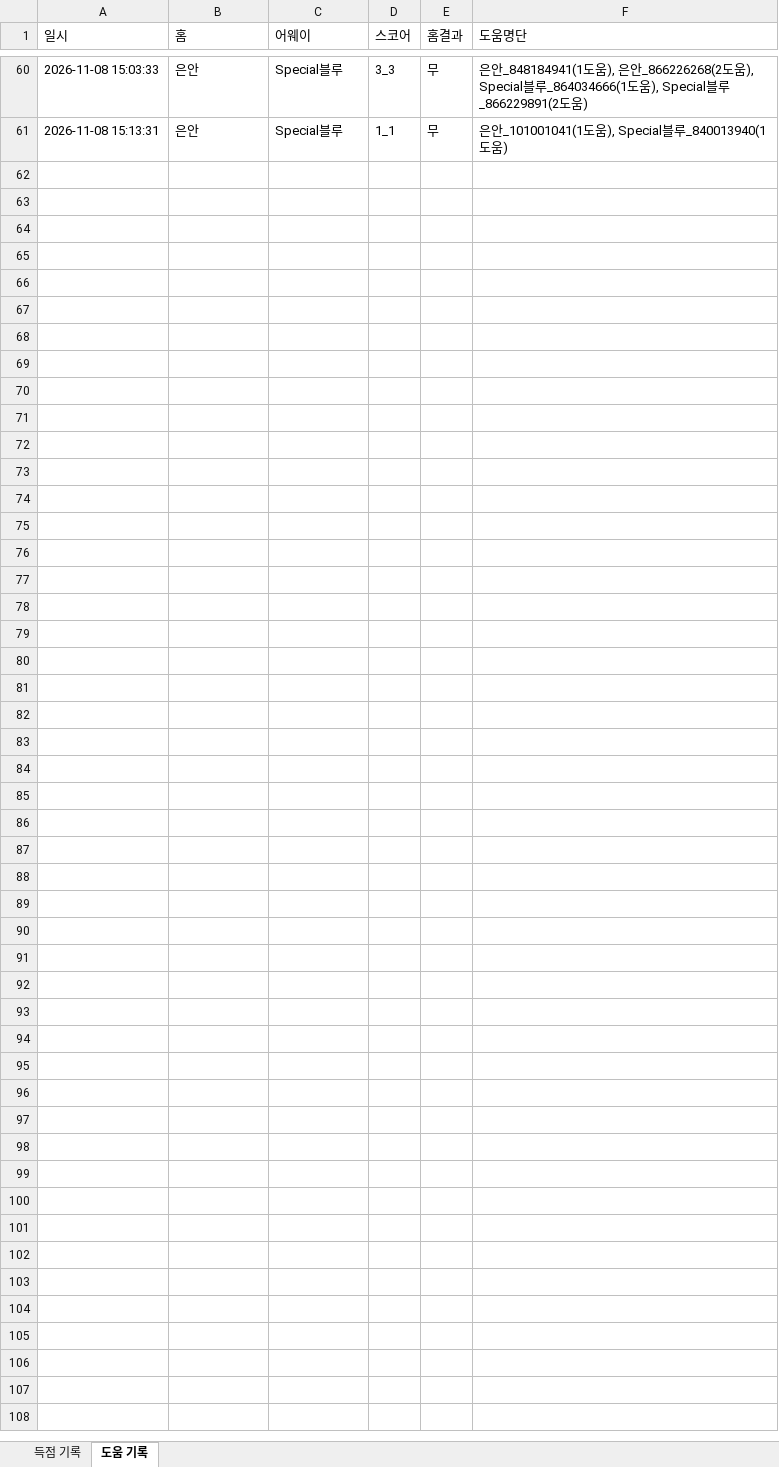
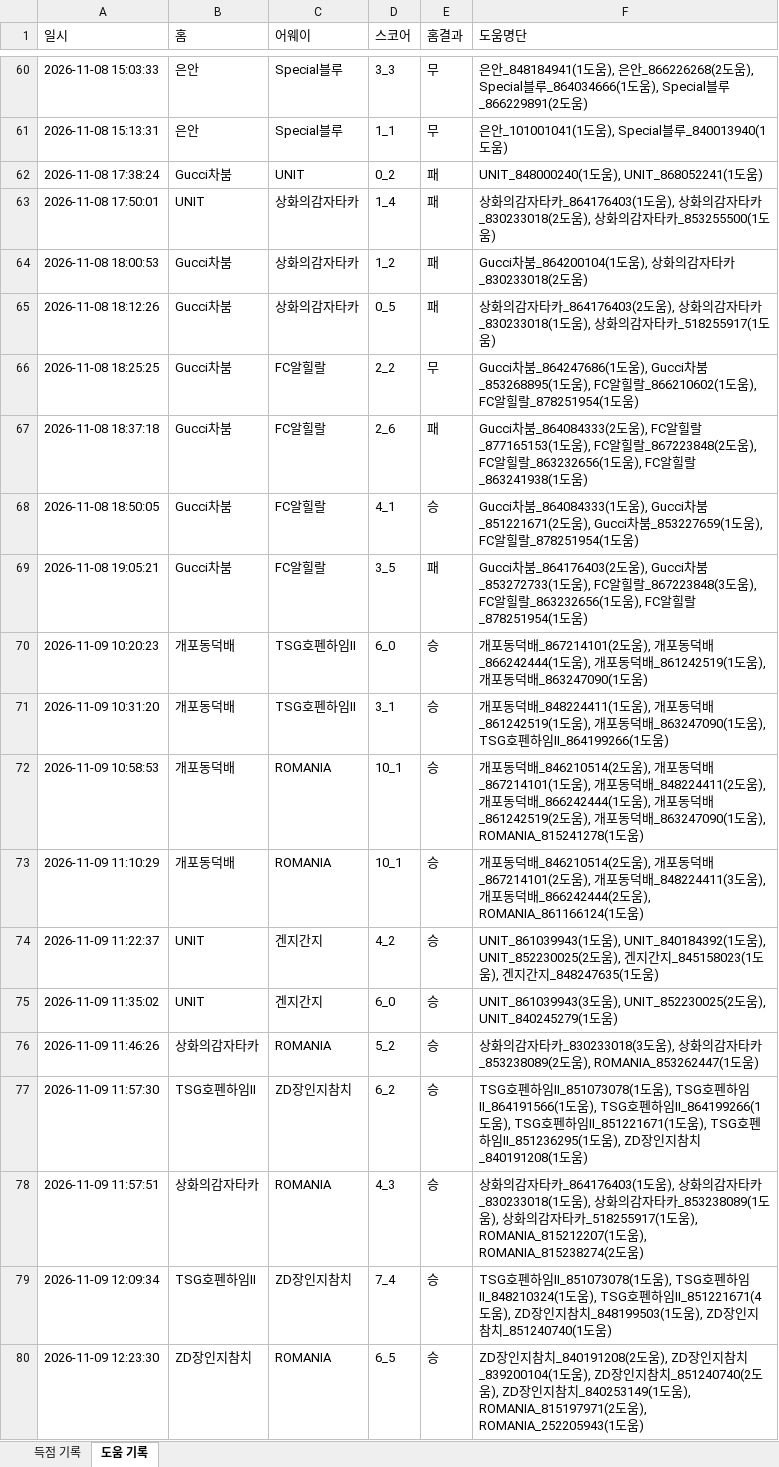
Before and after one commit to xldyxl/all-star-league, an Excel workbook: API데이터_경기_득점_및_도움_기록.xlsx, sheet 도움 기록, drawn as a sheet; only a part is shown, gaps mark what is left out; values as stored, in another font and other column widths than the file's, no borders; the diff covers the shown part only; the diff names each change by its address in the sheet, - before the commit and + after, or states it on an @@ line.

```diff
--- a/API데이터_경기_득점_및_도움_기록.xlsx (sheet 도움 기록)
+++ b/API데이터_경기_득점_및_도움_기록.xlsx (sheet 도움 기록)
+row 62: 2026-11-08 17:38:24 | Gucci차붐 | UNIT | 0_2 | 패 | UNIT_848000240(1도움), UNIT_868052241(1도움)
+row 63: 2026-11-08 17:50:01 | UNIT | 상화의감자타카 | 1_4 | 패 | 상화의감자타카_864176403(1도움), 상화의감자타카_830233018(2도움), 상화의감자타카_853255500(1도움)
+row 64: 2026-11-08 18:00:53 | Gucci차붐 | 상화의감자타카 | 1_2 | 패 | Gucci차붐_864200104(1도움), 상화의감자타카_830233018(2도움)
+row 65: 2026-11-08 18:12:26 | Gucci차붐 | 상화의감자타카 | 0_5 | 패 | 상화의감자타카_864176403(2도움), 상화의감자타카_830233018(1도움), 상화의감자타카_518255917(1도움)
+row 66: 2026-11-08 18:25:25 | Gucci차붐 | FC알힐랄 | 2_2 | 무 | Gucci차붐_864247686(1도움), Gucci차붐_853268895(1도움), FC알힐랄_866210602(1도움), FC알힐랄_878251954(1도움)
+row 67: 2026-11-08 18:37:18 | Gucci차붐 | FC알힐랄 | 2_6 | 패 | Gucci차붐_864084333(2도움), FC알힐랄_877165153(1도움), FC알힐랄_867223848(2도움), FC알힐랄_863232656(1도움), FC알힐랄_863241938(1도움)
+row 68: 2026-11-08 18:50:05 | Gucci차붐 | FC알힐랄 | 4_1 | 승 | Gucci차붐_864084333(1도움), Gucci차붐_851221671(2도움), Gucci차붐_853227659(1도움), FC알힐랄_878251954(1도움)
+row 69: 2026-11-08 19:05:21 | Gucci차붐 | FC알힐랄 | 3_5 | 패 | Gucci차붐_864176403(2도움), Gucci차붐_853272733(1도움), FC알힐랄_867223848(3도움), FC알힐랄_863232656(1도움), FC알힐랄_878251954(1도움)
+row 70: 2026-11-09 10:20:23 | 개포동덕배 | TSG호펜하임II | 6_0 | 승 | 개포동덕배_867214101(2도움), 개포동덕배_866242444(1도움), 개포동덕배_861242519(1도움), 개포동덕배_863247090(1도움)
+row 71: 2026-11-09 10:31:20 | 개포동덕배 | TSG호펜하임II | 3_1 | 승 | 개포동덕배_848224411(1도움), 개포동덕배_861242519(1도움), 개포동덕배_863247090(1도움), TSG호펜하임II_864199266(1도움)
+row 72: 2026-11-09 10:58:53 | 개포동덕배 | ROMANIA | 10_1 | 승 | 개포동덕배_846210514(2도움), 개포동덕배_867214101(1도움), 개포동덕배_848224411(2도움), 개포동덕배_866242444(1도움), 개포동덕배_861242519(2도움), 개포동덕배_863247090(1도움), ROMANIA_815241278(1도움)
+row 73: 2026-11-09 11:10:29 | 개포동덕배 | ROMANIA | 10_1 | 승 | 개포동덕배_846210514(2도움), 개포동덕배_867214101(2도움), 개포동덕배_848224411(3도움), 개포동덕배_866242444(2도움), ROMANIA_861166124(1도움)
+row 74: 2026-11-09 11:22:37 | UNIT | 겐지간지 | 4_2 | 승 | UNIT_861039943(1도움), UNIT_840184392(1도움), UNIT_852230025(2도움), 겐지간지_845158023(1도움), 겐지간지_848247635(1도움)
+row 75: 2026-11-09 11:35:02 | UNIT | 겐지간지 | 6_0 | 승 | UNIT_861039943(3도움), UNIT_852230025(2도움), UNIT_840245279(1도움)
+row 76: 2026-11-09 11:46:26 | 상화의감자타카 | ROMANIA | 5_2 | 승 | 상화의감자타카_830233018(3도움), 상화의감자타카_853238089(2도움), ROMANIA_853262447(1도움)
+row 77: 2026-11-09 11:57:30 | TSG호펜하임II | ZD장인지참치 | 6_2 | 승 | TSG호펜하임II_851073078(1도움), TSG호펜하임II_864191566(1도움), TSG호펜하임II_864199266(1도움), TSG호펜하임II_851221671(1도움), TSG호펜하임II_851236295(1도움), ZD장인지참치_840191208(1도움)
+row 78: 2026-11-09 11:57:51 | 상화의감자타카 | ROMANIA | 4_3 | 승 | 상화의감자타카_864176403(1도움), 상화의감자타카_830233018(1도움), 상화의감자타카_853238089(1도움), 상화의감자타카_518255917(1도움), ROMANIA_815212207(1도움), ROMANIA_815238274(2도움)
+row 79: 2026-11-09 12:09:34 | TSG호펜하임II | ZD장인지참치 | 7_4 | 승 | TSG호펜하임II_851073078(1도움), TSG호펜하임II_848210324(1도움), TSG호펜하임II_851221671(4도움), ZD장인지참치_848199503(1도움), ZD장인지참치_851240740(1도움)
+row 80: 2026-11-09 12:23:30 | ZD장인지참치 | ROMANIA | 6_5 | 승 | ZD장인지참치_840191208(2도움), ZD장인지참치_839200104(1도움), ZD장인지참치_851240740(2도움), ZD장인지참치_840253149(1도움), ROMANIA_815197971(2도움), ROMANIA_252205943(1도움)
```
Also changed, not shown: 11 added rows elsewhere in this sheet, sheet 득점 기록, Ranking_Data.xlsx, 11 other files.
